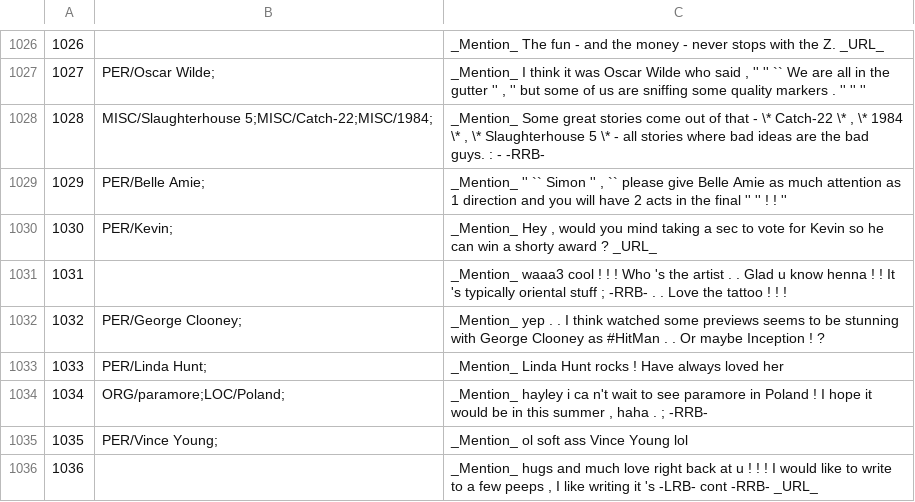
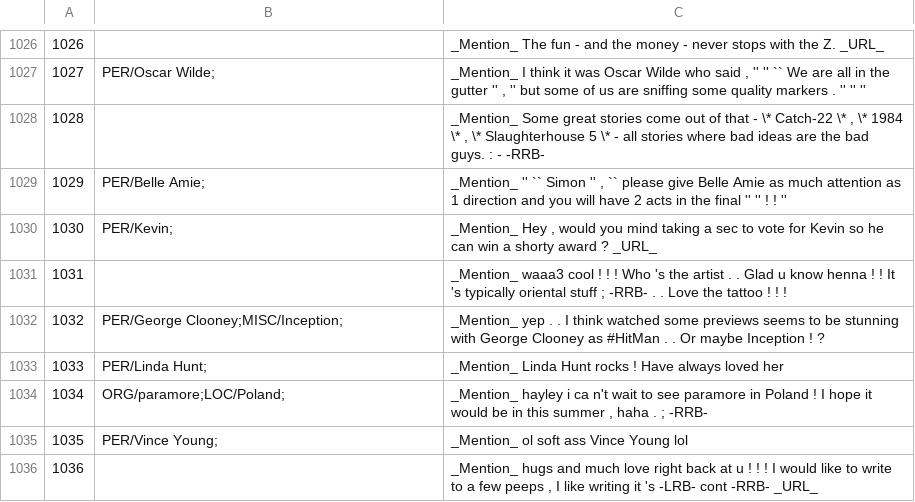
Before and after one commit to ampaeli/msm2013challengeTest, a TSV file: TweetsTrainingSetCH.tsv, drawn as a sheet; only a part is shown, gaps mark what is left out; the diff covers the shown part only.

```diff
--- a/TweetsTrainingSetCH.tsv
+++ b/TweetsTrainingSetCH.tsv
@@ -1027,3 +1027,3 @@
 1027	PER/Oscar Wilde;	"_Mention_ I think it was Oscar Wilde who said , '' '' `` We are all in the gutter '' , '' but some of us are sniffing some quality markers . '' '' ''"
-1028	MISC/Slaughterhouse 5;MISC/Catch-22;MISC/1984;	"_Mention_ Some great stories come out of that - \* Catch-22 \* , \* 1984 \* , \* Slaughterhouse 5 \* - all stories where bad ideas are the bad guys. : - -RRB-"
+1028		"_Mention_ Some great stories come out of that - \* Catch-22 \* , \* 1984 \* , \* Slaughterhouse 5 \* - all stories where bad ideas are the bad guys. : - -RRB-"
 1029	PER/Belle Amie;	"_Mention_ '' `` Simon '' , `` please give Belle Amie as much attention as 1 direction and you will have 2 acts in the final '' '' ! ! ''"
@@ -1031,3 +1031,3 @@
 1031		_Mention_ waaa3 cool ! ! ! Who 's the artist . . Glad u know henna ! ! It 's typically oriental stuff ; -RRB- . . Love the tattoo ! ! !
-1032	PER/George Clooney;	_Mention_ yep . . I think watched some previews seems to be stunning with George Clooney as #HitMan . . Or maybe Inception ! ?
+1032	PER/George Clooney;MISC/Inception;	_Mention_ yep . . I think watched some previews seems to be stunning with George Clooney as #HitMan . . Or maybe Inception ! ?
 1033	PER/Linda Hunt;	_Mention_ Linda Hunt rocks ! Have always loved her
```
Also changed, not shown: 1 added row, 1 removed row and 19 edited cells elsewhere in this file.
